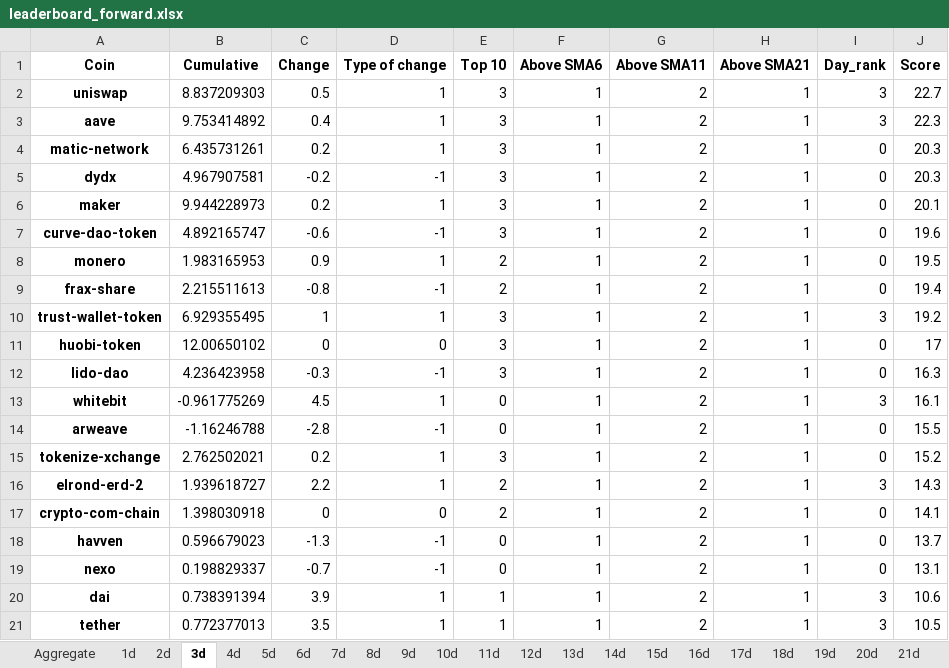
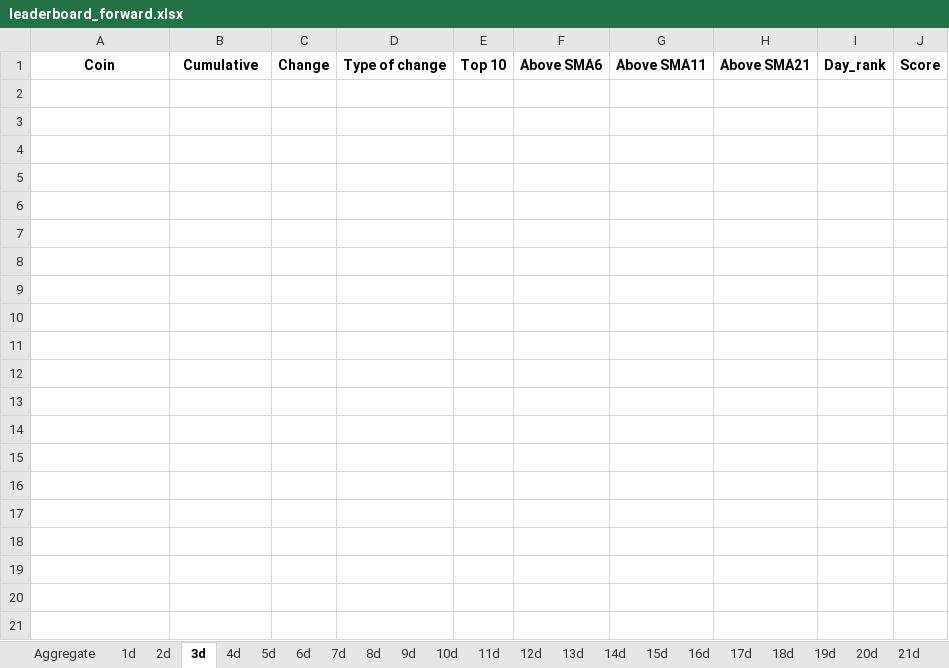
Before and after one commit to Dado-hash/Screening_bot, an Excel workbook: Bot_screening/leaderboard_forward.xlsx, sheet 3d, drawn as a sheet; only a part is shown; values as stored, in another font and other column widths than the file's, no borders; the diff covers the shown part only; the diff names each change by its address in the sheet, - before the commit and + after, or states it on an @@ line.

```diff
--- a/Bot_screening/leaderboard_forward.xlsx (sheet 3d)
+++ b/Bot_screening/leaderboard_forward.xlsx (sheet 3d)
-row 2: uniswap | 8.837209303 | 0.5 | 1 | 3 | 1 | 2 | 1 | 3 | 22.7
-row 3: aave | 9.753414892 | 0.4 | 1 | 3 | 1 | 2 | 1 | 3 | 22.3
-row 4: matic-network | 6.435731261 | 0.2 | 1 | 3 | 1 | 2 | 1 | 0 | 20.3
-row 5: dydx | 4.967907581 | -0.2 | -1 | 3 | 1 | 2 | 1 | 0 | 20.3
-row 6: maker | 9.944228973 | 0.2 | 1 | 3 | 1 | 2 | 1 | 0 | 20.1
-row 7: curve-dao-token | 4.892165747 | -0.6 | -1 | 3 | 1 | 2 | 1 | 0 | 19.6
-row 8: monero | 1.983165953 | 0.9 | 1 | 2 | 1 | 2 | 1 | 0 | 19.5
-row 9: frax-share | 2.215511613 | -0.8 | -1 | 2 | 1 | 2 | 1 | 0 | 19.4
-row 10: trust-wallet-token | 6.929355495 | 1 | 1 | 3 | 1 | 2 | 1 | 3 | 19.2
-row 11: huobi-token | 12.00650102 | 0 | 0 | 3 | 1 | 2 | 1 | 0 | 17
-row 12: lido-dao | 4.236423958 | -0.3 | -1 | 3 | 1 | 2 | 1 | 0 | 16.3
-row 13: whitebit | -0.961775269 | 4.5 | 1 | 0 | 1 | 2 | 1 | 3 | 16.1
-row 14: arweave | -1.16246788 | -2.8 | -1 | 0 | 1 | 2 | 1 | 0 | 15.5
-row 15: tokenize-xchange | 2.762502021 | 0.2 | 1 | 3 | 1 | 2 | 1 | 0 | 15.2
-row 16: elrond-erd-2 | 1.939618727 | 2.2 | 1 | 2 | 1 | 2 | 1 | 3 | 14.3
-row 17: crypto-com-chain | 1.398030918 | 0 | 0 | 2 | 1 | 2 | 1 | 0 | 14.1
-row 18: havven | 0.596679023 | -1.3 | -1 | 0 | 1 | 2 | 1 | 0 | 13.7
-row 19: nexo | 0.198829337 | -0.7 | -1 | 0 | 1 | 2 | 1 | 0 | 13.1
-row 20: dai | 0.738391394 | 3.9 | 1 | 1 | 1 | 2 | 1 | 3 | 10.6
-row 21: tether | 0.772377013 | 3.5 | 1 | 1 | 1 | 2 | 1 | 3 | 10.5
```
Also changed, not shown: 80 removed rows elsewhere in this sheet, sheet Aggregate, sheet 2d, sheet 4d, sheet 5d, sheet 6d, sheet 7d, 24 more sheets, Bot_screening/cumulative_changes_forward.xlsx, Bot_screening/leaderboards.xlsx, 2 other files.
